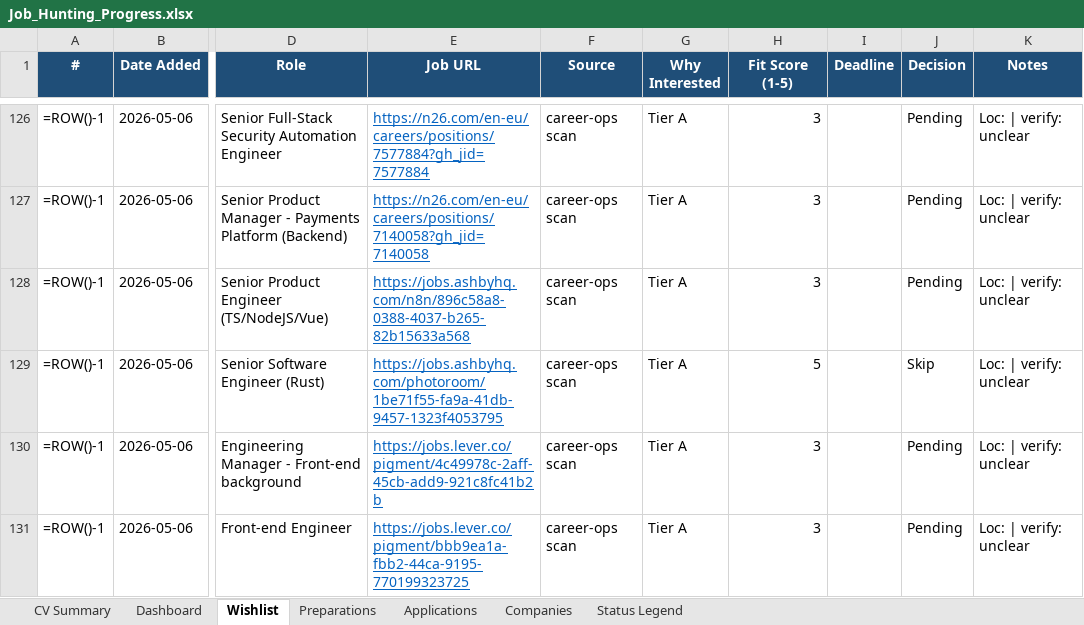
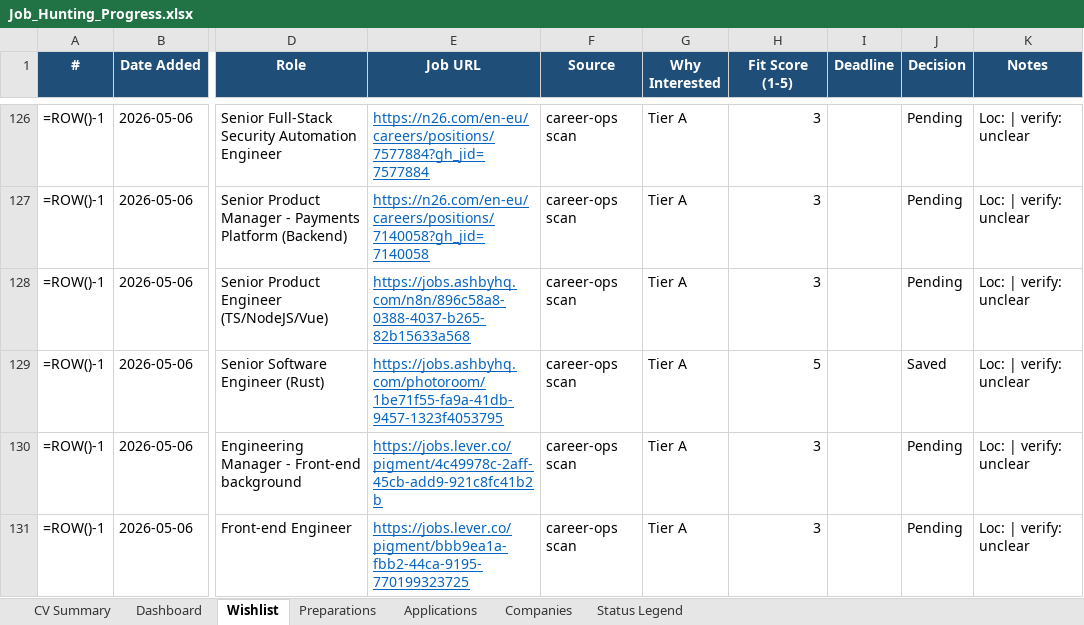
Before and after one commit to aliyanamu/career-ops, an Excel workbook: Job_Hunting_Progress.xlsx, sheet Wishlist, drawn as a sheet; only a part is shown, gaps mark what is left out; values as stored, in another font and other column widths than the file's, no borders; formulas without a stored value are shown as written; conditional formats not drawn; the diff names each change by its address in the sheet, - before the commit and + after, or states it on an @@ line.

Commit message:
Update tracker via web editor (1 edits)

```diff
--- a/Job_Hunting_Progress.xlsx (sheet Wishlist)
+++ b/Job_Hunting_Progress.xlsx (sheet Wishlist)
-J129 (Decision): Skip
+J129 (Decision): Saved
```
